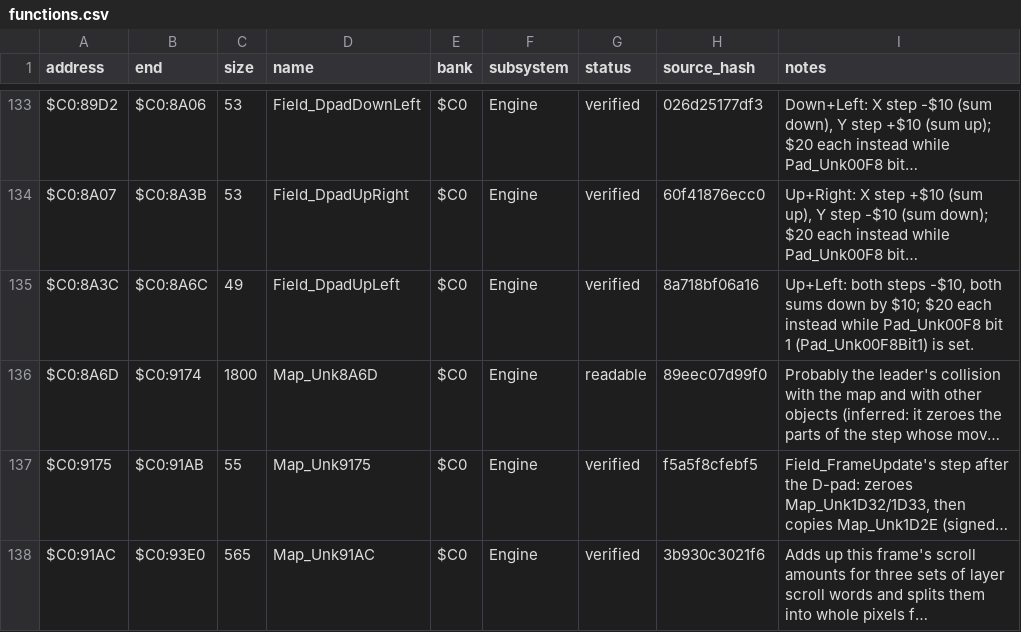
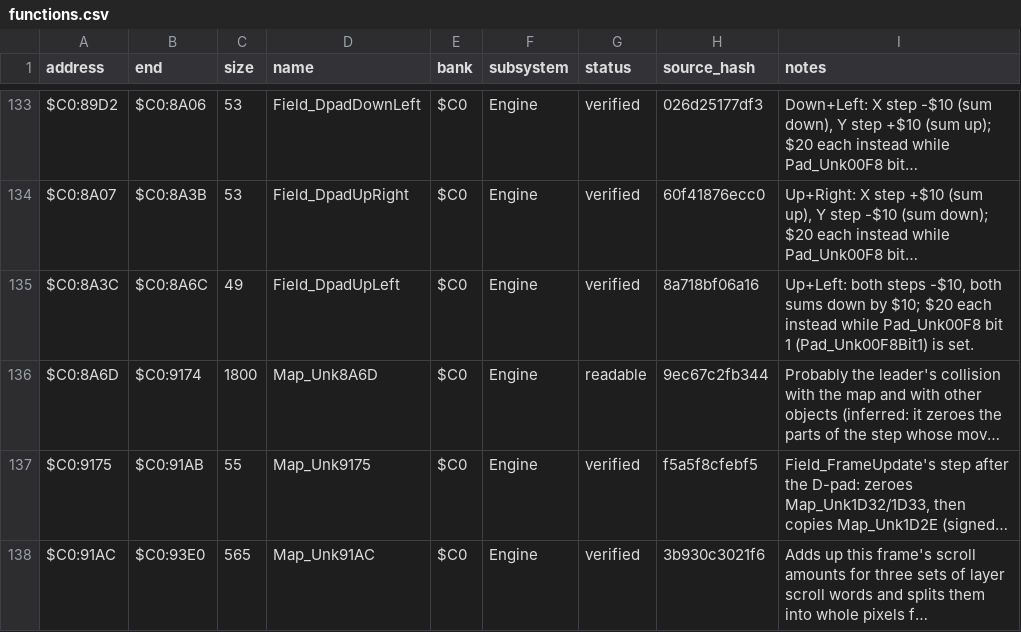
Before and after one commit to ThisIsAkill/ChronoRET, a CSV file: symbols/functions.csv, drawn as a sheet; only a part is shown, gaps mark what is left out; long unchanged cells end in …; the diff names each change by its address in the sheet, - before the commit and + after, or states it on an @@ line.

```diff
--- a/symbols/functions.csv
+++ b/symbols/functions.csv
-H136 (source_hash): 89eec07d99f0
+H136 (source_hash): 9ec67c2fb344
```
Also changed, not shown: 1 other file.
